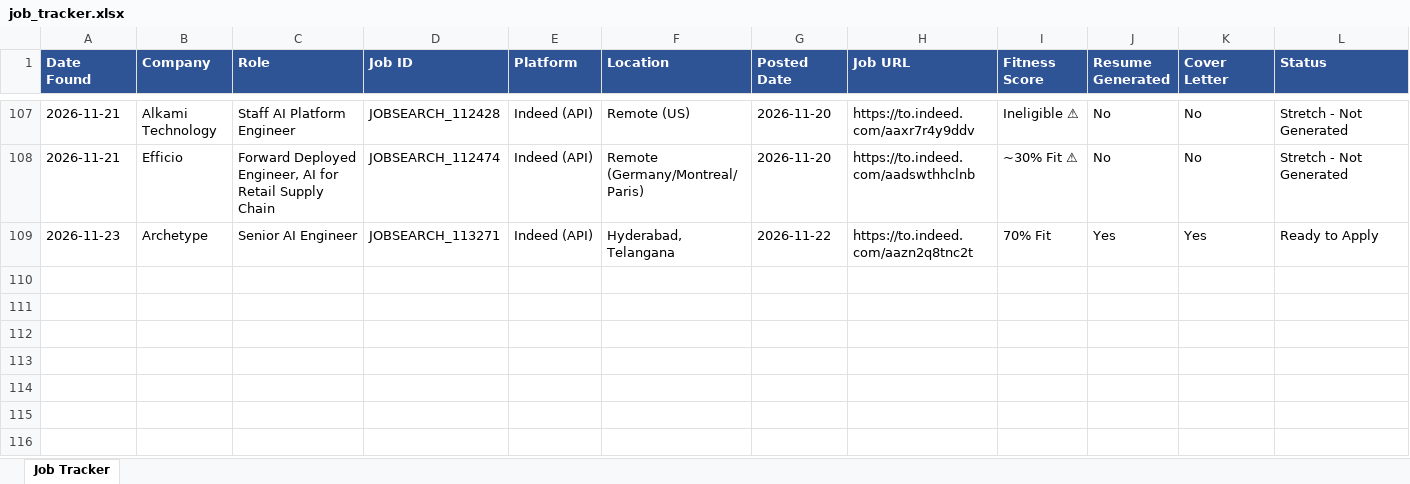
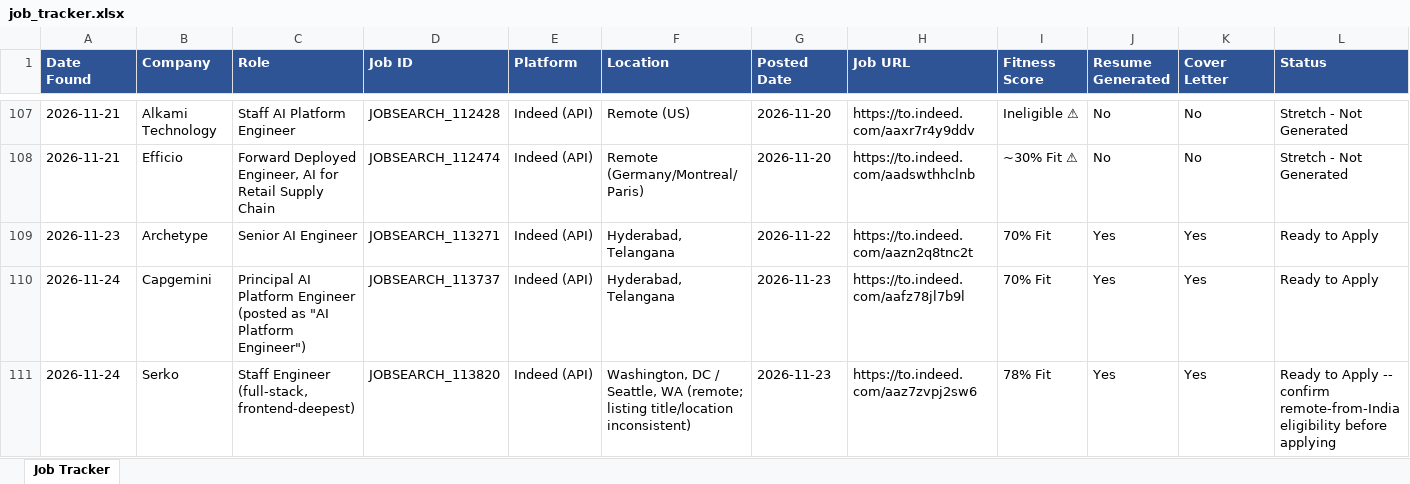
Before and after one commit to practicalcodewishshiva/devgnan-job-search, an Excel workbook: job_tracker.xlsx, sheet Job Tracker, drawn as a sheet; only a part is shown, gaps mark what is left out; values as stored, in another font and other column widths than the file's, no borders; rows hold the shown columns only; the diff names each change by its address in the sheet, - before the commit and + after, or states it on an @@ line.

```diff
--- a/job_tracker.xlsx (sheet Job Tracker)
+++ b/job_tracker.xlsx (sheet Job Tracker)
+row 110: 2026-11-24 | Capgemini | Principal AI Platform Engineer (posted as "AI Platform Engineer") | JOBSEARCH_113737 | Indeed (API) | Hyderabad, Telangana | 2026-11-23 | https://to.indeed.com/aafz78jl7b9l | 70% Fit | Yes | Yes | Ready to Apply
+row 111: 2026-11-24 | Serko | Staff Engineer (full-stack, frontend-deepest) | JOBSEARCH_113820 | Indeed (API) | Washington, DC / Seattle, WA (remote; listing title/location inconsistent) | 2026-11-23 | https://to.indeed.com/aaz7zvpj2sw6 | 78% Fit | Yes | Yes | Ready to Apply -- confirm remote-from-India eligibility before applying
```
Also changed, not shown: 5 other files.
